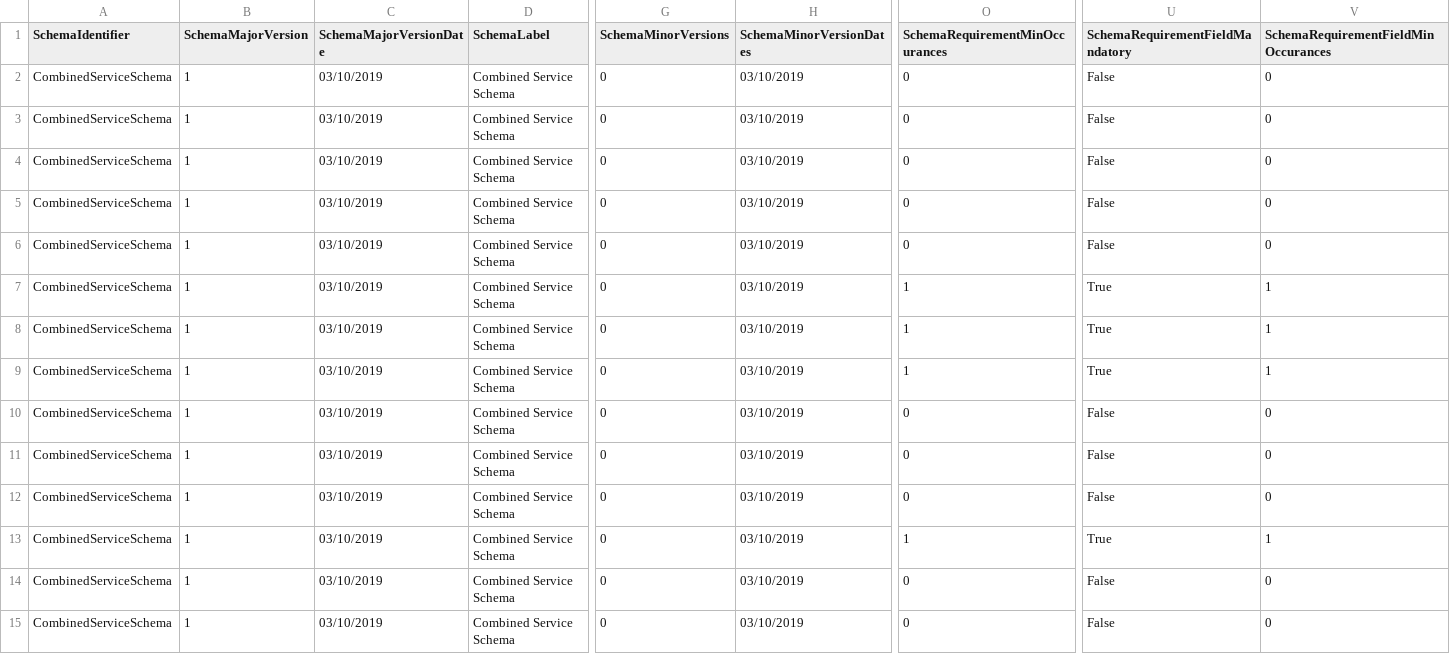
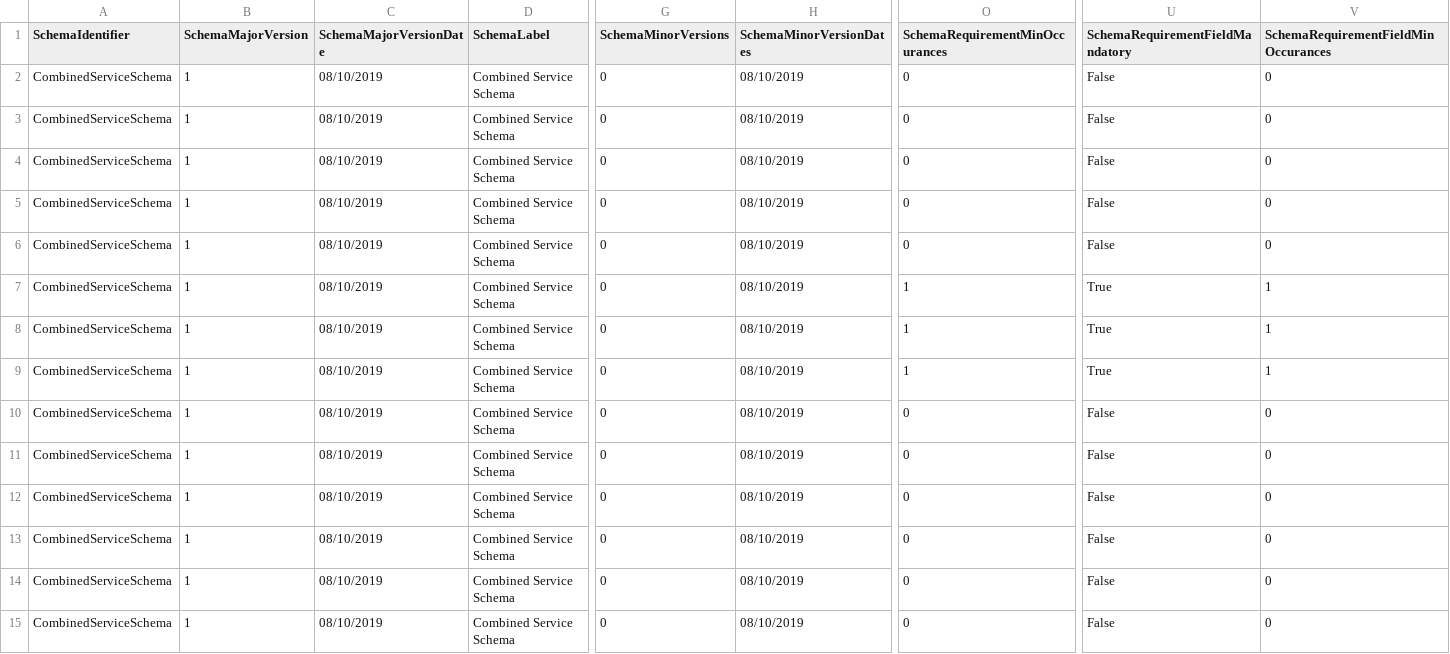
Before and after one commit to OpenReferralUK/human-services, a CSV file: Schemas/location.schema.verbose.csv, drawn as a sheet; only a part is shown, gaps mark what is left out; the diff covers the shown part only; the diff names each change by its address in the sheet, - before the commit and + after, or states it on an @@ line.

```diff
--- a/Schemas/location.schema.verbose.csv
+++ b/Schemas/location.schema.verbose.csv
-C2:C15 (SchemaMajorVersionDate): 03/10/2019
+C2:C15 (SchemaMajorVersionDate): 08/10/2019
-H2:H15 (SchemaMinorVersionDates): 03/10/2019
+H2:H15 (SchemaMinorVersionDates): 08/10/2019
-O13 (SchemaRequirementMinOccurances): 1
+O13 (SchemaRequirementMinOccurances): 0
-U13 (SchemaRequirementFieldMandatory): True
+U13 (SchemaRequirementFieldMandatory): False
-V13: 1
+V13: 0
```
Also changed, not shown: 37 edited cells elsewhere in this file, Schemas/location.schema.csv, Schemas/organization.schema.csv, 28 other files.
